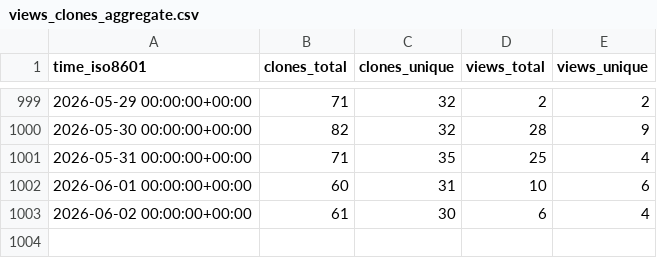
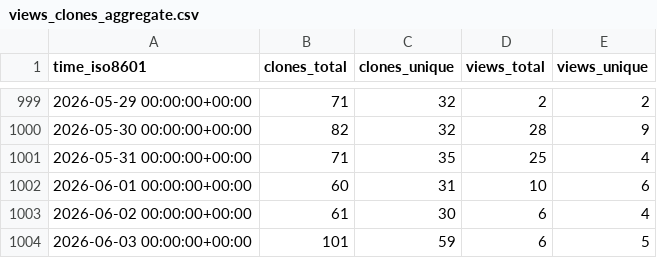
Before and after one commit to elixir-tools/elixir-tools.nvim, a CSV file: elixir-tools/elixir-tools.nvim/ghrs-data/views_clones_aggregate.csv, drawn as a sheet; only a part is shown, gaps mark what is left out.

```diff
--- a/elixir-tools/elixir-tools.nvim/ghrs-data/views_clones_aggregate.csv
+++ b/elixir-tools/elixir-tools.nvim/ghrs-data/views_clones_aggregate.csv
@@ -1003 +1003,2 @@ time_iso8601,clones_total,clones_unique,views_total,views_unique
 2026-06-02 00:00:00+00:00,61,30,6,4
+2026-06-03 00:00:00+00:00,101,59,6,5
```
Also changed, not shown: 1 other file.
